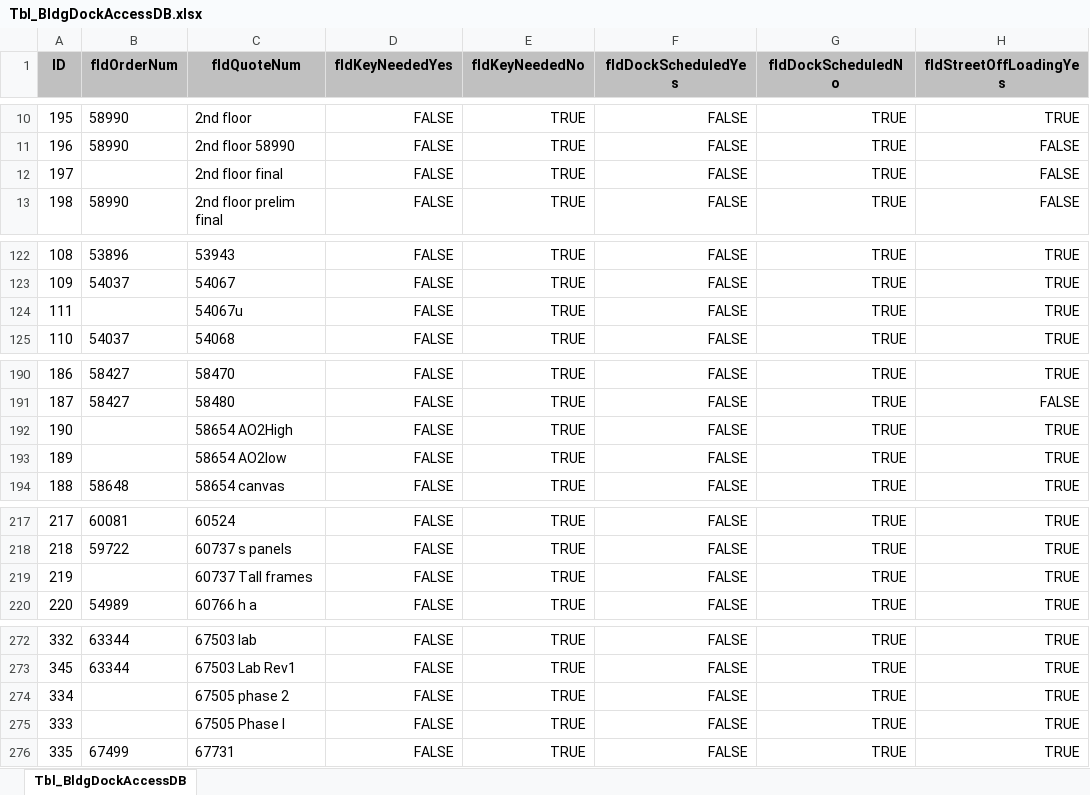
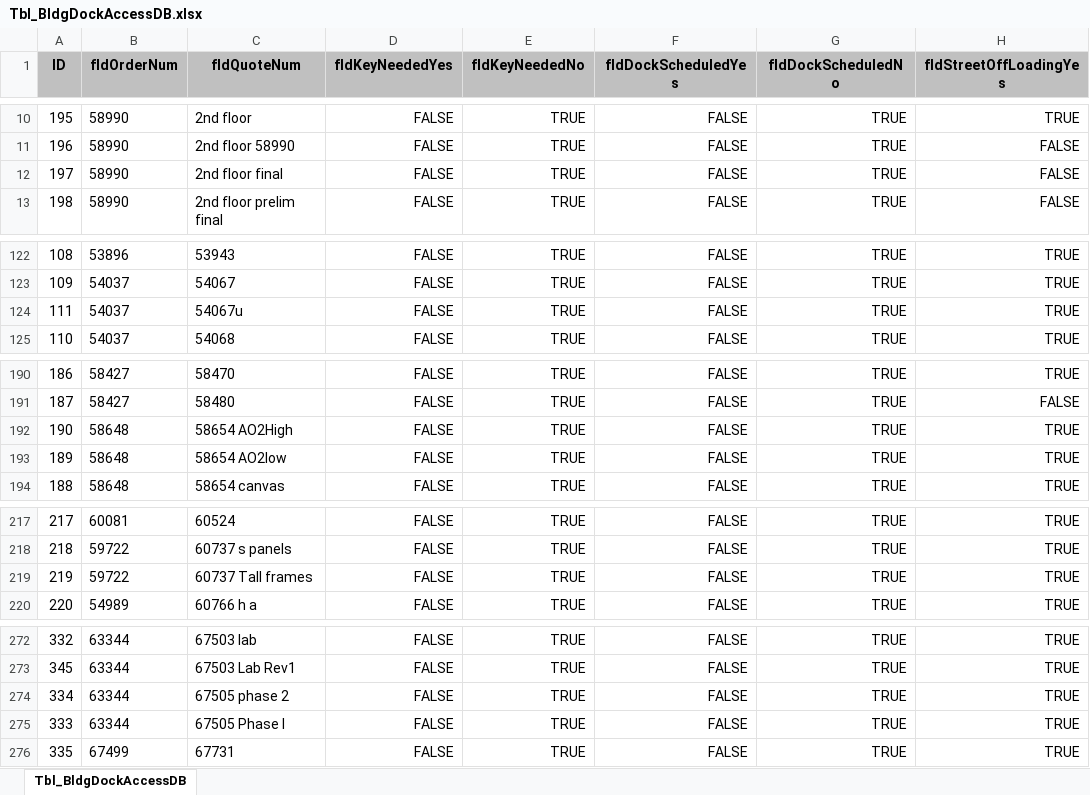
Before and after one commit to Alum-Truetime/OHMS_Data_Analysis, an Excel workbook: Data/Process_Data/Tbl_BldgDockAccessDB.xlsx, sheet Tbl_BldgDockAccessDB, drawn as a sheet; only a part is shown, gaps mark what is left out; values as stored, in another font and other column widths than the file's, no borders; the diff covers the shown part only; the diff names each change by its address in the sheet, - before the commit and + after, or states it on an @@ line.

```diff
--- a/Data/Process_Data/Tbl_BldgDockAccessDB.xlsx (sheet Tbl_BldgDockAccessDB)
+++ b/Data/Process_Data/Tbl_BldgDockAccessDB.xlsx (sheet Tbl_BldgDockAccessDB)
-B12 (fldOrderNum): (empty)
+B12 (fldOrderNum): 58990
-B124 (fldOrderNum): (empty)
+B124 (fldOrderNum): 54037
-B192:B193 (fldOrderNum): (empty)
+B192:B193 (fldOrderNum): 58648
-B219 (fldOrderNum): (empty)
+B219 (fldOrderNum): 59722
-B274:B275 (fldOrderNum): (empty)
+B274:B275 (fldOrderNum): 63344
```
Also changed, not shown: 7 edited cells elsewhere in this sheet, Data/Process_Data/Tbl_ConstructionSiteDB.xlsx, Data/Process_Data/Tbl_HDfilingModWallDB.xlsx, 11 other files.
